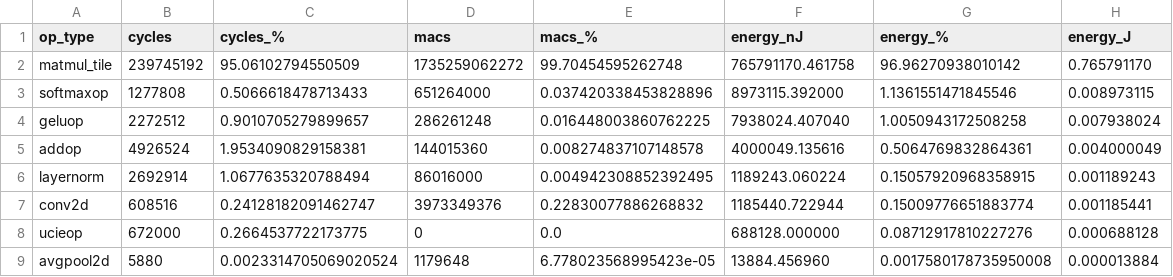
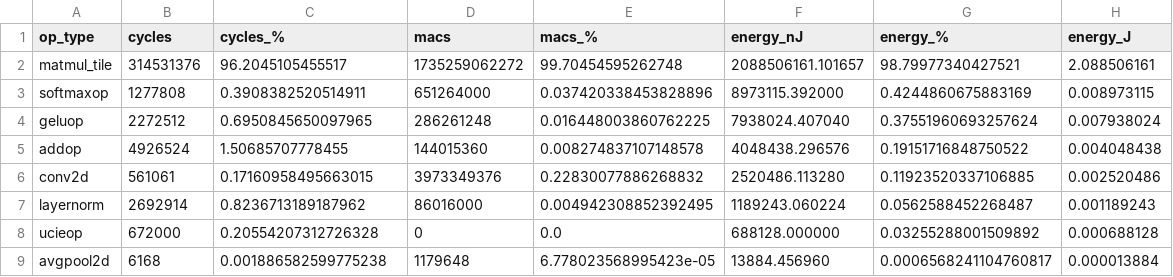
Before and after one commit to runyangtian/Hetero_Simulator, a CSV file: result/ops_summary_B.csv, drawn as a sheet.

```diff
--- a/result/ops_summary_B.csv
+++ b/result/ops_summary_B.csv
@@ -1,9 +1,9 @@
 op_type,cycles,cycles_%,macs,macs_%,energy_nJ,energy_%,energy_J
-matmul_tile,239745192,95.06102794550509,1735259062272,99.70454595262748,765791170.461758,96.96270938010142,0.765791170
-softmaxop,1277808,0.5066618478713433,651264000,0.037420338453828896,8973115.392000,1.1361551471845546,0.008973115
-geluop,2272512,0.9010705279899657,286261248,0.016448003860762225,7938024.407040,1.0050943172508258,0.007938024
-addop,4926524,1.9534090829158381,144015360,0.008274837107148578,4000049.135616,0.5064769832864361,0.004000049
-layernorm,2692914,1.0677635320788494,86016000,0.004942308852392495,1189243.060224,0.15057920968358915,0.001189243
-conv2d,608516,0.24128182091462747,3973349376,0.22830077886268832,1185440.722944,0.15009776651883774,0.001185441
-ucieop,672000,0.2664537722173775,0,0.0,688128.000000,0.08712917810227276,0.000688128
-avgpool2d,5880,0.0023314705069020524,1179648,6.778023568995423e-05,13884.456960,0.0017580178735950008,0.000013884
+matmul_tile,314531376,96.2045105455517,1735259062272,99.70454595262748,2088506161.101657,98.79977340427521,2.088506161
+softmaxop,1277808,0.3908382520514911,651264000,0.037420338453828896,8973115.392000,0.4244860675883169,0.008973115
+geluop,2272512,0.6950845650097965,286261248,0.016448003860762225,7938024.407040,0.37551960693257624,0.007938024
+addop,4926524,1.50685707778455,144015360,0.008274837107148578,4048438.296576,0.19151716848750522,0.004048438
+conv2d,561061,0.17160958495663015,3973349376,0.22830077886268832,2520486.113280,0.11923520337106885,0.002520486
+layernorm,2692914,0.8236713189187962,86016000,0.004942308852392495,1189243.060224,0.0562588452268487,0.001189243
+ucieop,672000,0.20554207312726328,0,0.0,688128.000000,0.03255288001509892,0.000688128
+avgpool2d,6168,0.001886582599775238,1179648,6.778023568995423e-05,13884.456960,0.0006568241104760817,0.000013884
```
Also changed, not shown: result/stages_summary_B.csv, 8 other files.
